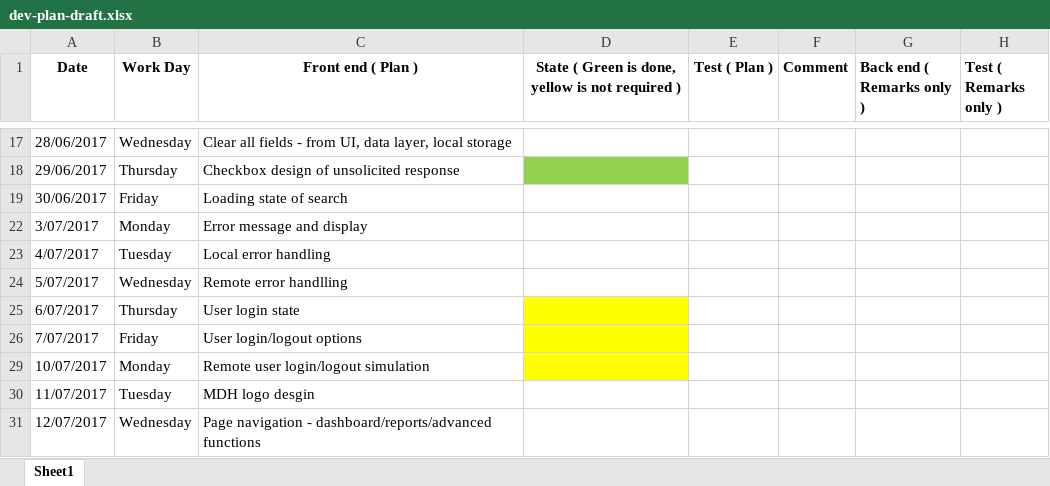
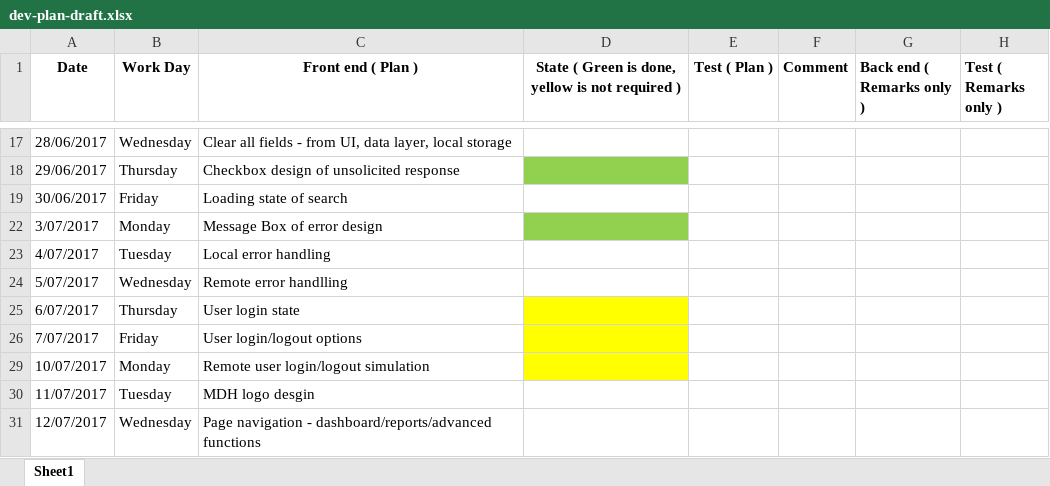
Before and after one commit to ohxyz/accenture-mdh, an Excel workbook: docs/dev-plan-draft.xlsx, sheet Sheet1, drawn as a sheet; only a part is shown, gaps mark what is left out; values as stored, in another font and other column widths than the file's, no borders; conditional formats not drawn; the diff names each change by its address in the sheet, - before the commit and + after, or states it on an @@ line.

```diff
--- a/docs/dev-plan-draft.xlsx (sheet Sheet1)
+++ b/docs/dev-plan-draft.xlsx (sheet Sheet1)
-C22 (Front end ( Plan )): Error message and display
+C22 (Front end ( Plan )): Message Box of error design
-D22 fill: none
+D22 fill: #92D050
```
Also changed, not shown: 5 other files.
